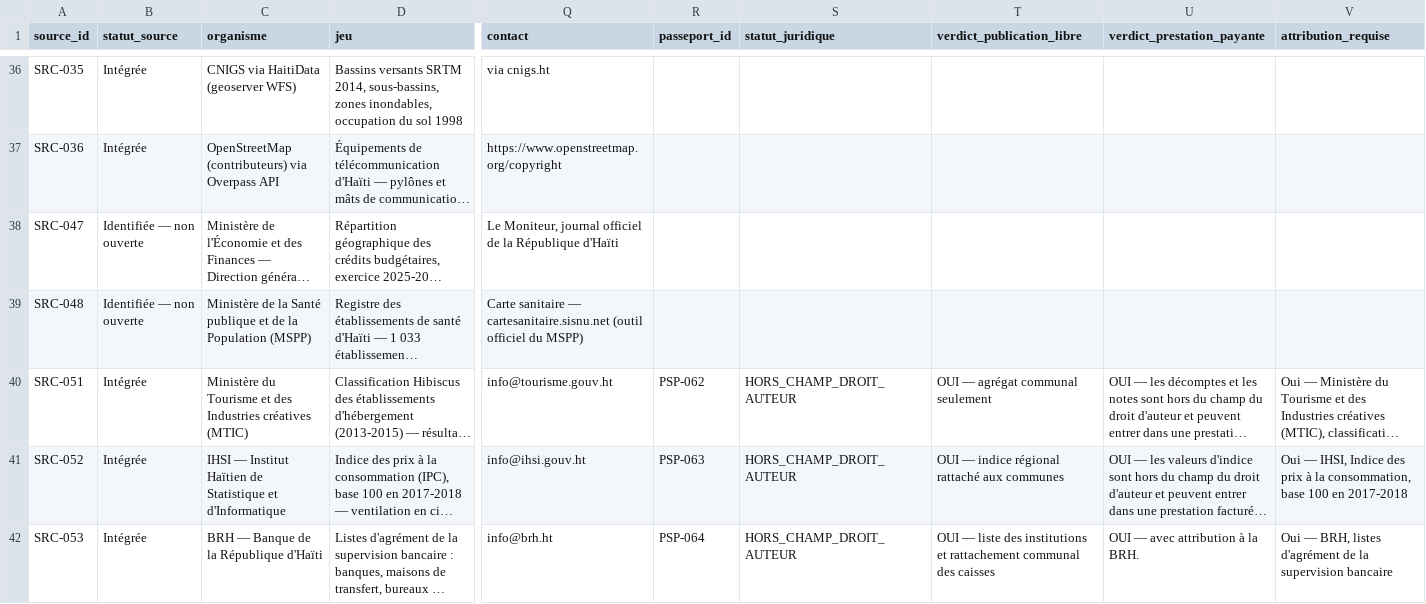
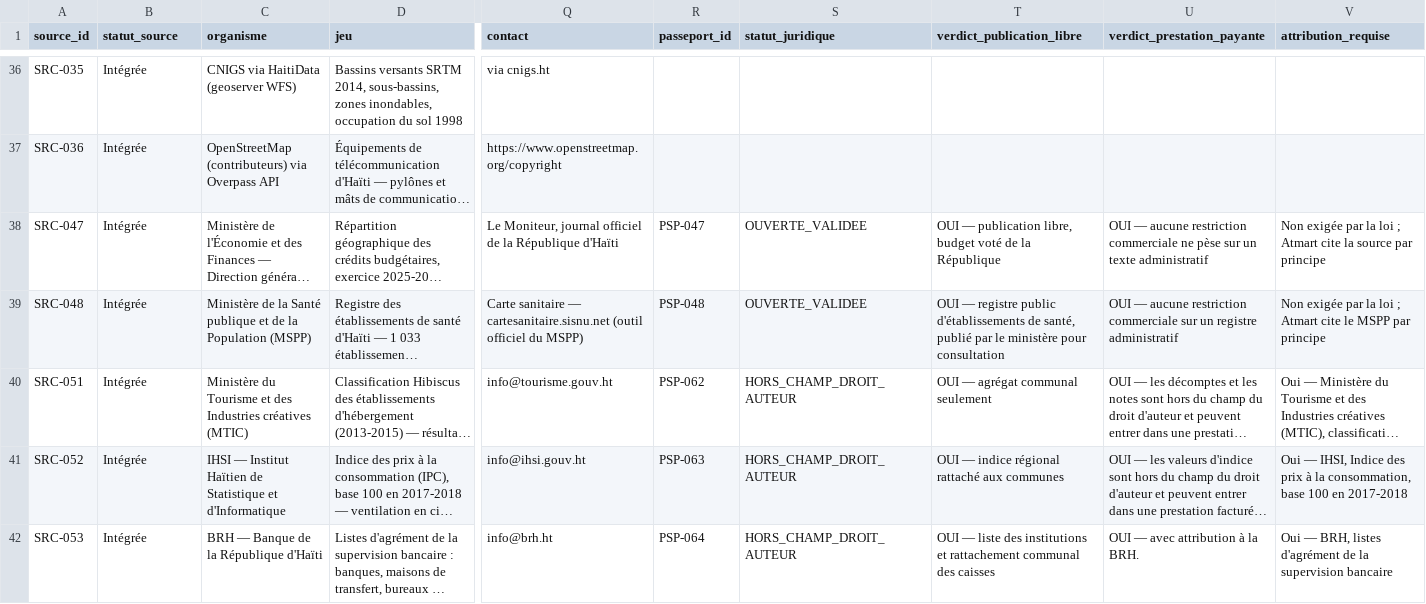
Before and after one commit to jwmyril/atmart-site, a CSV file: data/atmart_registre_sources.csv, drawn as a sheet; only a part is shown, gaps mark what is left out; long unchanged cells end in …; the diff covers the shown part only; the diff names each change by its address in the sheet, - before the commit and + after, or states it on an @@ line.

```diff
--- a/data/atmart_registre_sources.csv
+++ b/data/atmart_registre_sources.csv
-B38:B39 (statut_source): Identifiée — non ouverte
+B38:B39 (statut_source): Intégrée
-R38 (passeport_id): (empty)
+R38 (passeport_id): PSP-047
-S38:S39 (statut_juridique): (empty)
+S38:S39 (statut_juridique): OUVERTE_VALIDEE
-T38 (verdict_publication_libre): (empty)
+T38 (verdict_publication_libre): OUI — publication libre, budget voté de la République
-U38 (verdict_prestation_payante): (empty)
+U38 (verdict_prestation_payante): OUI — aucune restriction commerciale ne pèse sur un texte administratif
-V38 (attribution_requise): (empty)
+V38 (attribution_requise): Non exigée par la loi ; Atmart cite la source par principe
-R39 (passeport_id): (empty)
+R39 (passeport_id): PSP-048
-T39 (verdict_publication_libre): (empty)
+T39 (verdict_publication_libre): OUI — registre public d'établissements de santé, publié par le ministère pour consultation
-U39 (verdict_prestation_payante): (empty)
+U39 (verdict_prestation_payante): OUI — aucune restriction commerciale sur un registre administratif
-V39 (attribution_requise): (empty)
+V39 (attribution_requise): Non exigée par la loi ; Atmart cite le MSPP par principe
```
Also changed, not shown: 2 added rows and 42 edited cells elsewhere in this file, data/atmart_licences_donnees_HT.csv, 10 other files.
